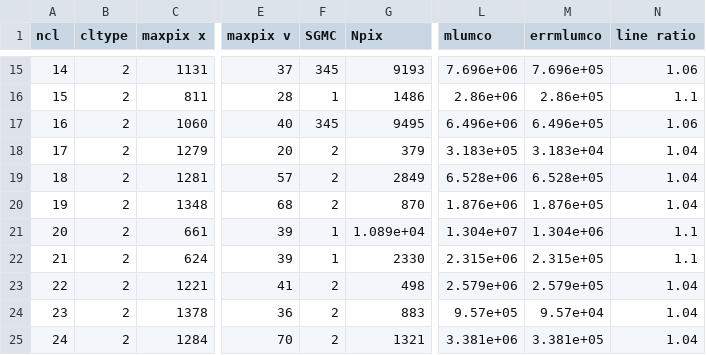
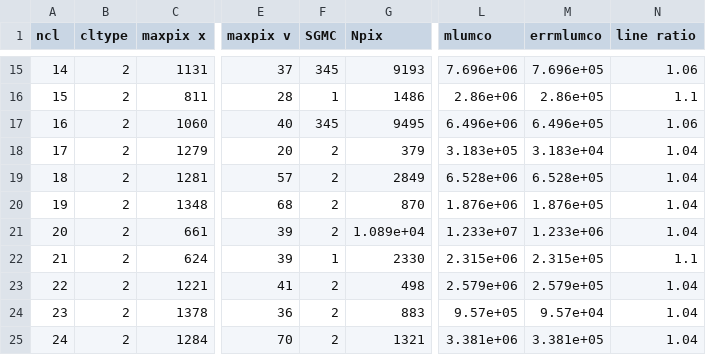
Before and after one commit to gracekrahm/antennae-overlap-analysis, a CSV file: data/12CO21_props_pbcor_4sig_9sig.csv, drawn as a sheet; only a part is shown, gaps mark what is left out; the diff covers the shown part only; the diff names each change by its address in the sheet, - before the commit and + after, or states it on an @@ line.

```diff
--- a/data/12CO21_props_pbcor_4sig_9sig.csv
+++ b/data/12CO21_props_pbcor_4sig_9sig.csv
-F21 (SGMC): 1
+F21 (SGMC): 2
-L21 (mlumco): 1.304e+07
+L21 (mlumco): 1.233e+07
-M21 (errmlumco): 1.304e+06
+M21 (errmlumco): 1.233e+06
-N21 (line ratio): 1.1
+N21 (line ratio): 1.04
```
Also changed, not shown: 2 added rows and 23 edited cells elsewhere in this file.
